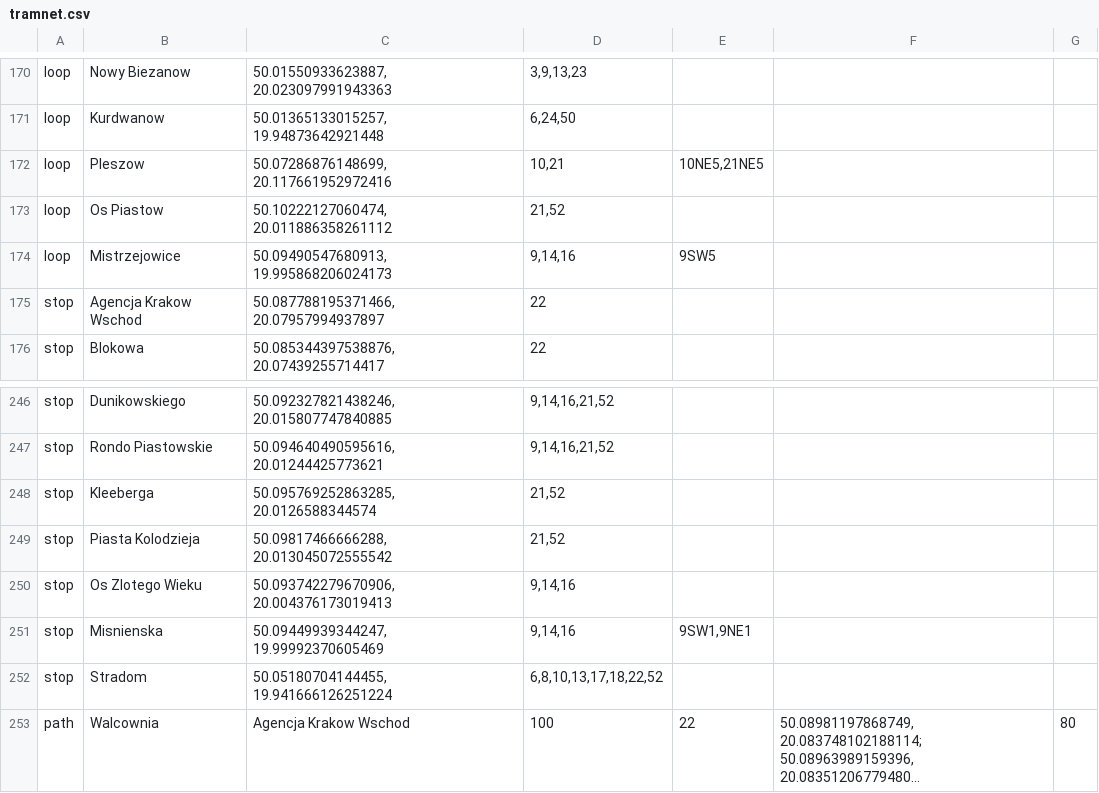
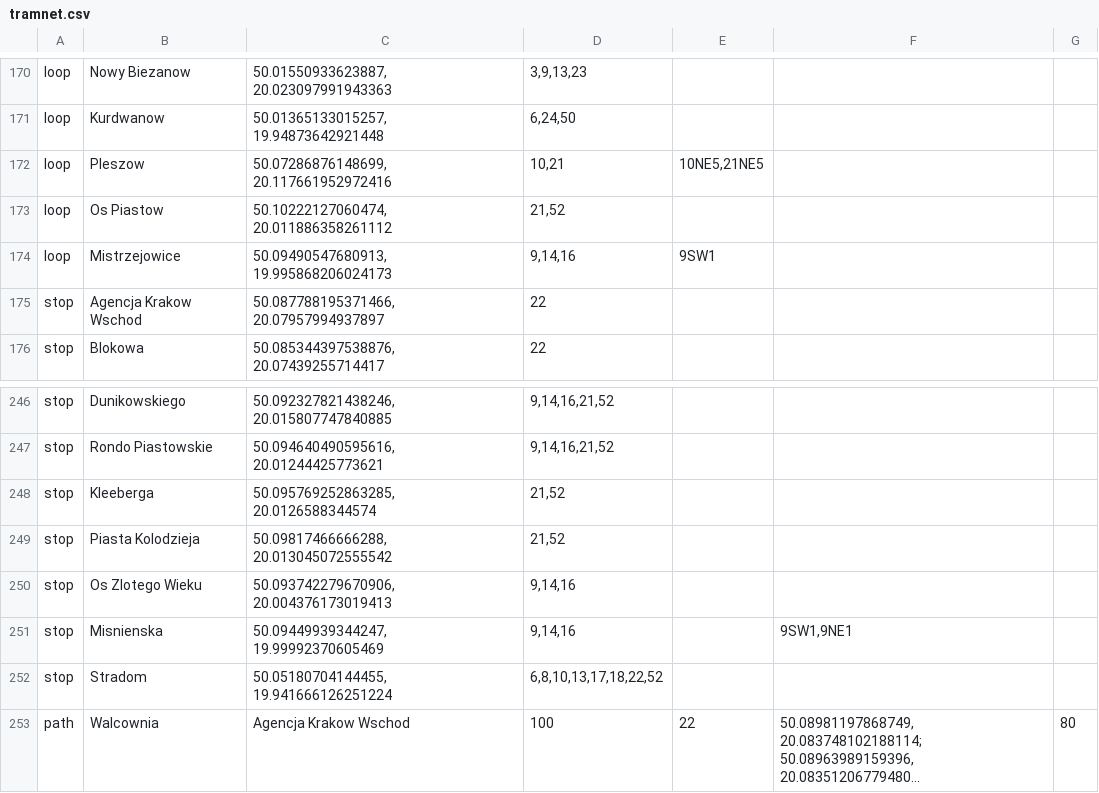
Before and after one commit to aolesek/tram-network-simulation, a CSV file: src/main/resources/tramnet.csv, drawn as a sheet; only a part is shown, gaps mark what is left out; long unchanged cells end in ….

```diff
--- a/src/main/resources/tramnet.csv
+++ b/src/main/resources/tramnet.csv
@@ -173,3 +173,3 @@ loop;Pleszow;50.07286876148699, 20.117661952972416;10,21;10NE5,21NE5;;
 loop;Os Piastow;50.10222127060474, 20.011886358261112;21,52;;;
-loop;Mistrzejowice;50.09490547680913, 19.995868206024173;9,14,16;9SW5;;
+loop;Mistrzejowice;50.09490547680913, 19.995868206024173;9,14,16;9SW1;;
 stop;Agencja Krakow Wschod;50.087788195371466, 20.07957994937897;22;;;
@@ -250,3 +250,3 @@ stop;Piasta Kolodzieja;50.09817466666288, 20.013045072555542;21,52;;;
 stop;Os Zlotego Wieku ;50.093742279670906, 20.004376173019413;9,14,16;;;
-stop;Misnienska;50.09449939344247, 19.99992370605469;9,14,16;9SW1,9NE1;;
+stop;Misnienska;50.09449939344247, 19.99992370605469;9,14,16;;9SW1,9NE1;
 stop;Stradom;50.05180704144455, 19.941666126251224;6,8,10,13,17,18,22,52;;;
```
Also changed, not shown: out/production/resources/tramnet.csv, 16 other files.
